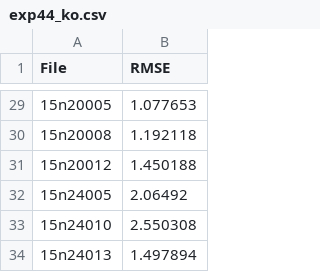
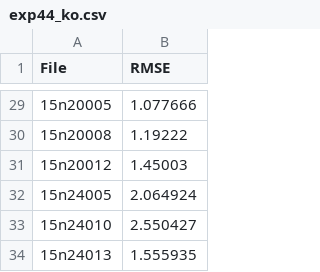
Before and after one commit to haedong31/Kv_data_assim, a CSV file: calibration/log/exp44_ko.csv, drawn as a sheet; only a part is shown, gaps mark what is left out; the diff covers the shown part only.

```diff
--- a/calibration/log/exp44_ko.csv
+++ b/calibration/log/exp44_ko.csv
@@ -29,6 +29,6 @@ File,RMSE
-15n20005,1.077653
-15n20008,1.192118
-15n20012,1.450188
-15n24005,2.06492
-15n24010,2.550308
-15n24013,1.497894
+15n20005,1.077666
+15n20008,1.19222
+15n20012,1.45003
+15n24005,2.064924
+15n24010,2.550427
+15n24013,1.555935
```
Also changed, not shown: 27 edited cells elsewhere in this file, calibration/log/exp44_wt.csv, 12 other files.
